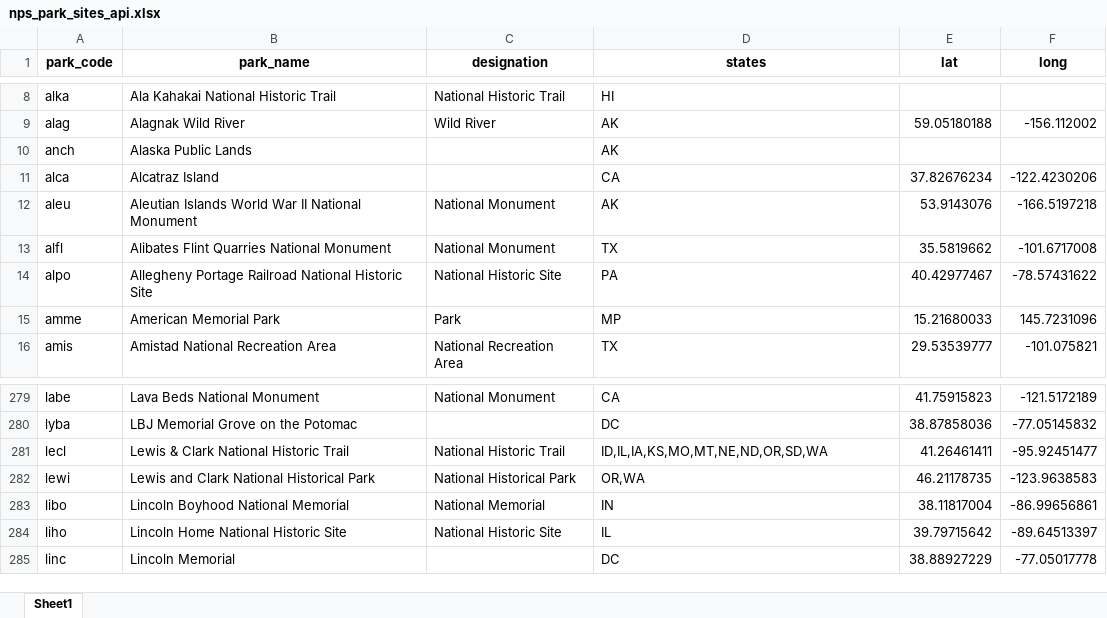
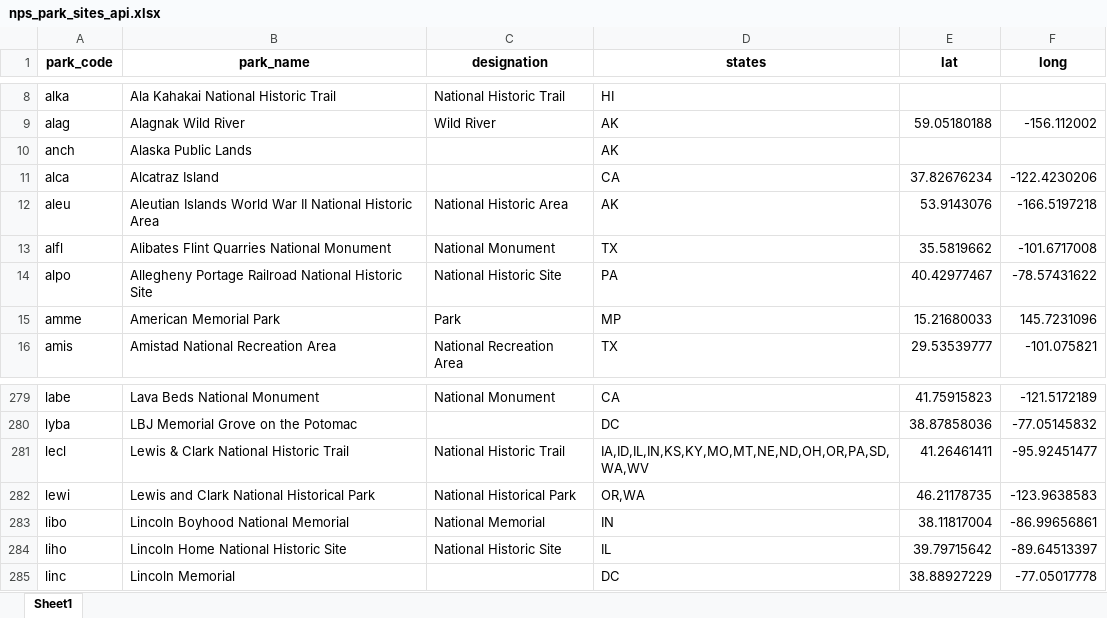
Before and after one commit to goodmorningdata/nps, an Excel workbook: _reference_data/nps_park_sites_api.xlsx, sheet Sheet1, drawn as a sheet; only a part is shown, gaps mark what is left out; values as stored, in another font and other column widths than the file's, no borders; the diff names each change by its address in the sheet, - before the commit and + after, or states it on an @@ line.

```diff
--- a/_reference_data/nps_park_sites_api.xlsx (sheet Sheet1)
+++ b/_reference_data/nps_park_sites_api.xlsx (sheet Sheet1)
-B12 (park_name): …II National Monument
+B12 (park_name): …II National Historic Area
-C12 (designation): National Monument
+C12 (designation): National Historic Area
-D281 (states): ID,IL,IA,KS,MO,MT,NE,ND,OR,SD,WA
+D281 (states): IA,ID,IL,IN,KS,KY,MO,MT,NE,ND,OH,OR,PA,SD,WA,WV
```
Also changed, not shown: _reference_data/nps_park_sites_web.xlsx, _visitor_data/annual_visitors_by_park_1904_2018.xlsx, 8 other files.
